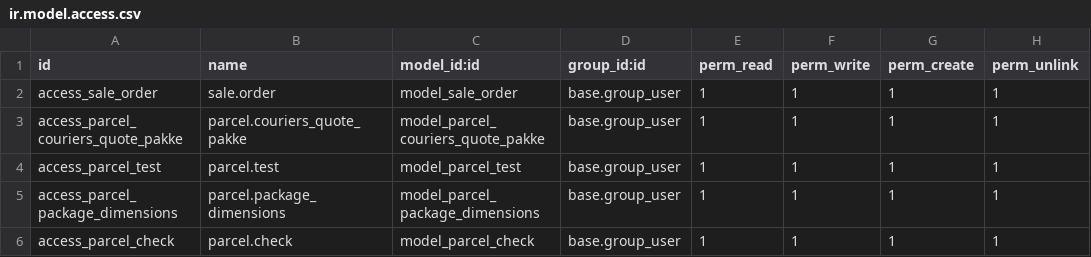
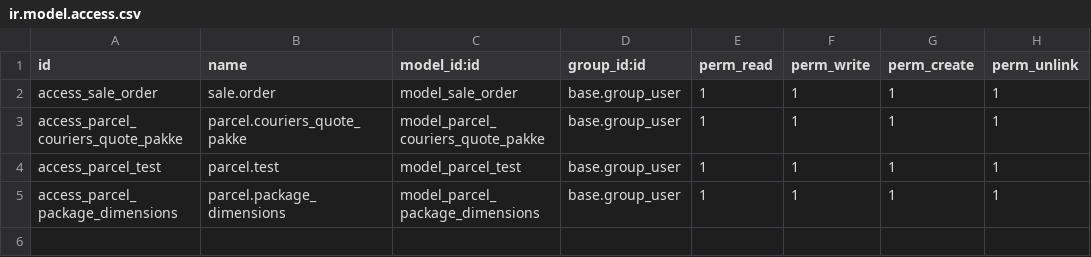
Before and after one commit to ChristianGar2002/pakke, a CSV file: addons/parcel/security/ir.model.access.csv, drawn as a sheet.

Commit message:
Creación de los campos partner_id_from, partner_id_to y de los metodos get_data_partner_from, get_data_partner_to y modificación de la vista views_shipment_pakke de la clase order_control_shipments_pakke para seleccionar un cliente y colocar sus datos en los campos correspondientes de manera automatica, tambien la eliminación del modelo parcel.check por no ser necesario.

```diff
--- a/addons/parcel/security/ir.model.access.csv
+++ b/addons/parcel/security/ir.model.access.csv
@@ -5,2 +5 @@ access_parcel_test,parcel.test,model_parcel_test,base.group_user,1,1,1,1
 access_parcel_package_dimensions,parcel.package_dimensions,model_parcel_package_dimensions,base.group_user,1,1,1,1
-access_parcel_check,parcel.check,model_parcel_check,base.group_user,1,1,1,1
```
Also changed, not shown: 4 other files.
